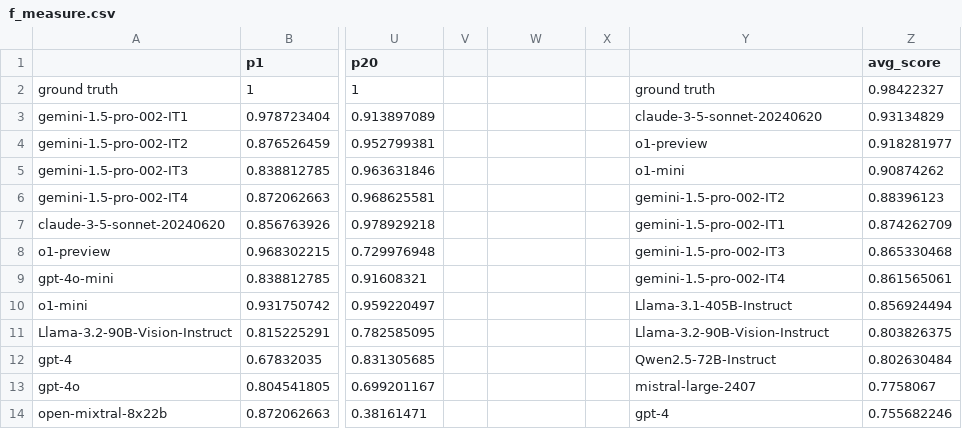
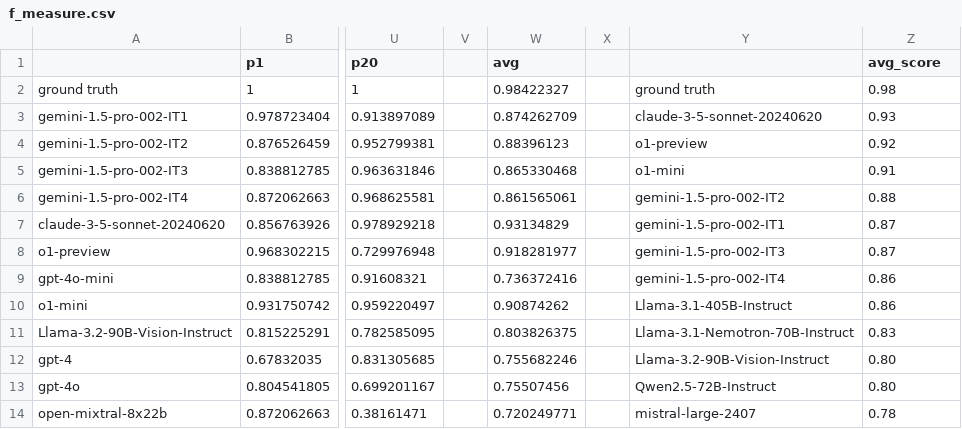
Before and after one commit to fit-humam-kourani/COPY_DEV_ProMoAI, a CSV file: evaluation/llm_evaluation/llm_com/f_measure.csv, drawn as a sheet; only a part is shown, gaps mark what is left out; the diff covers the shown part only; the diff names each change by its address in the sheet, - before the commit and + after, or states it on an @@ line.

```diff
--- a/evaluation/llm_evaluation/llm_com/f_measure.csv
+++ b/evaluation/llm_evaluation/llm_com/f_measure.csv
-W1: (empty)
+W1: avg
-W2 (avg): (empty)
+W2 (avg): 0.98422327
-Z2 (avg_score): 0.98422327
+Z2 (avg_score): 0.98
-W3 (avg): (empty)
+W3 (avg): 0.874262709
-Z3 (avg_score): 0.93134829
+Z3 (avg_score): 0.93
-W4 (avg): (empty)
+W4 (avg): 0.88396123
-Z4 (avg_score): 0.918281977
+Z4 (avg_score): 0.92
-W5 (avg): (empty)
+W5 (avg): 0.865330468
-Z5 (avg_score): 0.90874262
+Z5 (avg_score): 0.91
-W6 (avg): (empty)
+W6 (avg): 0.861565061
-Z6 (avg_score): 0.88396123
+Z6 (avg_score): 0.88
-W7 (avg): (empty)
+W7 (avg): 0.93134829
-Z7 (avg_score): 0.874262709
+Z7 (avg_score): 0.87
-W8 (avg): (empty)
+W8 (avg): 0.918281977
-Z8 (avg_score): 0.865330468
+Z8 (avg_score): 0.87
-W9 (avg): (empty)
+W9 (avg): 0.736372416
-Z9 (avg_score): 0.861565061
+Z9 (avg_score): 0.86
-W10 (avg): (empty)
+W10 (avg): 0.90874262
-Z10 (avg_score): 0.856924494
+Z10 (avg_score): 0.86
-W11 (avg): (empty)
+W11 (avg): 0.803826375
-Y11: Llama-3.2-90B-Vision-Instruct
+Y11: Llama-3.1-Nemotron-70B-Instruct
-Z11 (avg_score): 0.803826375
+Z11 (avg_score): 0.83
-W12 (avg): (empty)
+W12 (avg): 0.755682246
-Y12: Qwen2.5-72B-Instruct
+Y12: Llama-3.2-90B-Vision-Instruct
-Z12 (avg_score): 0.802630484
+Z12 (avg_score): 0.80
-W13 (avg): (empty)
+W13 (avg): 0.75507456
-Y13: mistral-large-2407
+Y13: Qwen2.5-72B-Instruct
-Z13 (avg_score): 0.7758067
+Z13 (avg_score): 0.80
-W14 (avg): (empty)
+W14 (avg): 0.720249771
-Y14: gpt-4
+Y14: mistral-large-2407
-Z14 (avg_score): 0.755682246
+Z14 (avg_score): 0.78
```
Also changed, not shown: 1 added row, 1 removed row and 18 edited cells elsewhere in this file, evaluation/llm_evaluation/ground_truth/ground_truth_metrics.csv, evaluation/llm_evaluation/llm_com/percentage_of_perfectly_fitting_traces.csv, 2 other files.
